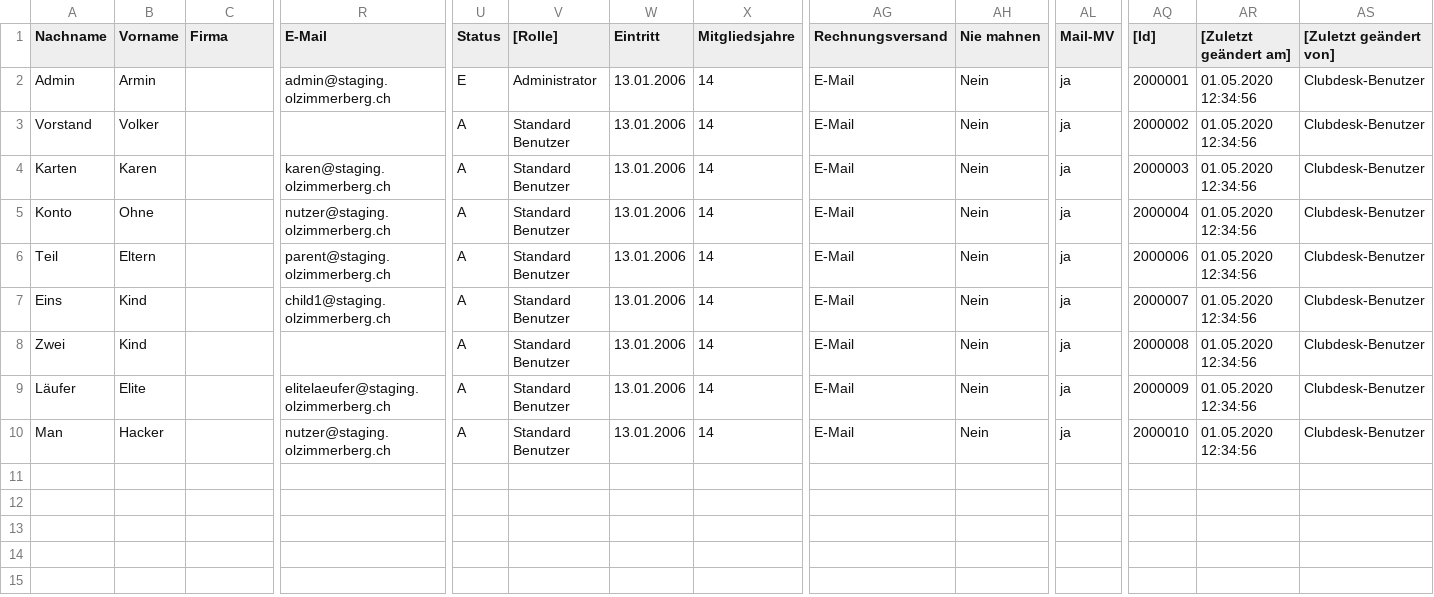
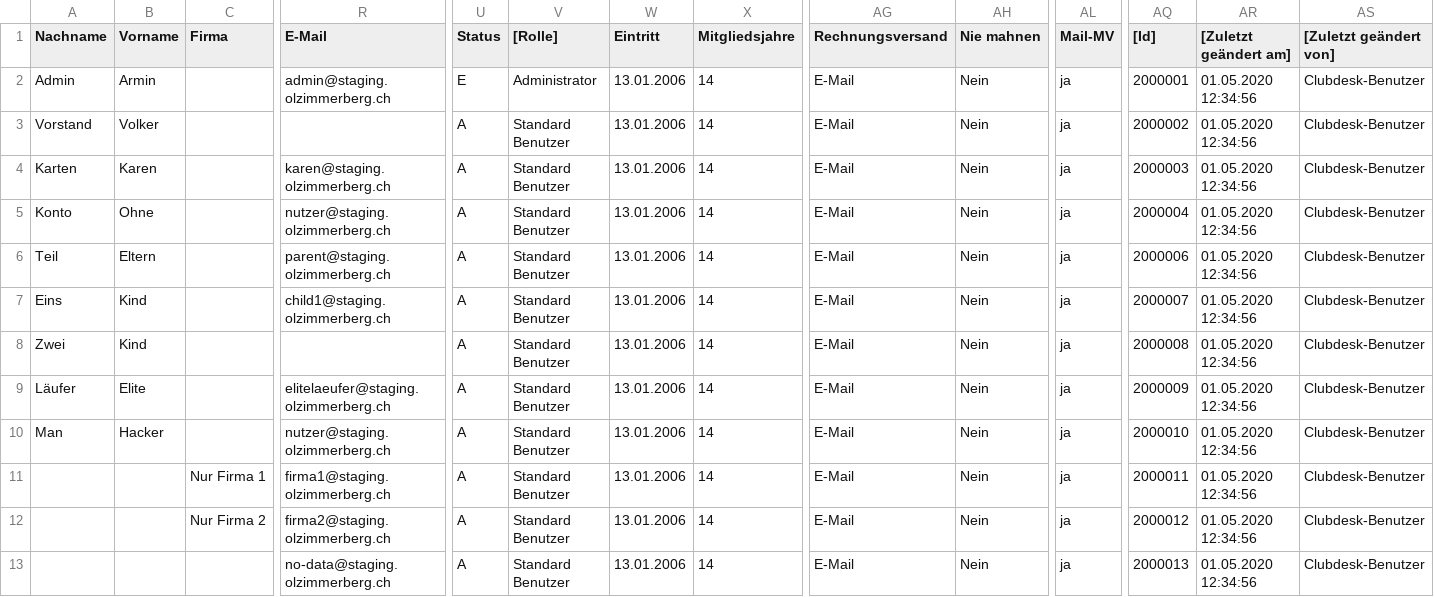
Before and after one commit to olzimmerberg/olz-website, a CSV file: src/Utils/data/sample-data/sample-member-import.csv, drawn as a sheet; only a part is shown, gaps mark what is left out; rows hold the shown columns only; the diff names each change by its address in the sheet, - before the commit and + after, or states it on an @@ line.

Commit message:
Members update (#1944)

```diff
--- a/src/Utils/data/sample-data/sample-member-import.csv
+++ b/src/Utils/data/sample-data/sample-member-import.csv
+row 11:  |  | Nur Firma 1 | firma1@staging.olzimmerberg.ch | A | Standard Benutzer | 13.01.2006 | 14 | E-Mail | Nein | ja | 2000011 | 01.05.2020 12:34:56 | Clubdesk-Benutzer
+row 12:  |  | Nur Firma 2 | firma2@staging.olzimmerberg.ch | A | Standard Benutzer | 13.01.2006 | 14 | E-Mail | Nein | ja | 2000012 | 01.05.2020 12:34:56 | Clubdesk-Benutzer
+row 13:  |  |  | no-data@staging.olzimmerberg.ch | A | Standard Benutzer | 13.01.2006 | 14 | E-Mail | Nein | ja | 2000013 | 01.05.2020 12:34:56 | Clubdesk-Benutzer
```
Also changed, not shown: 11 other files.
